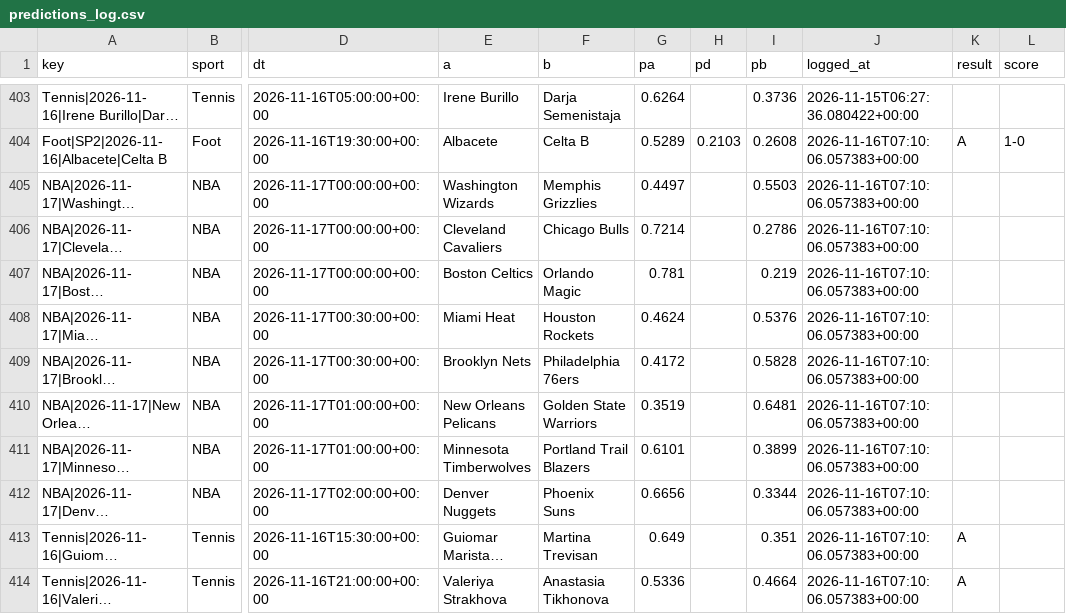
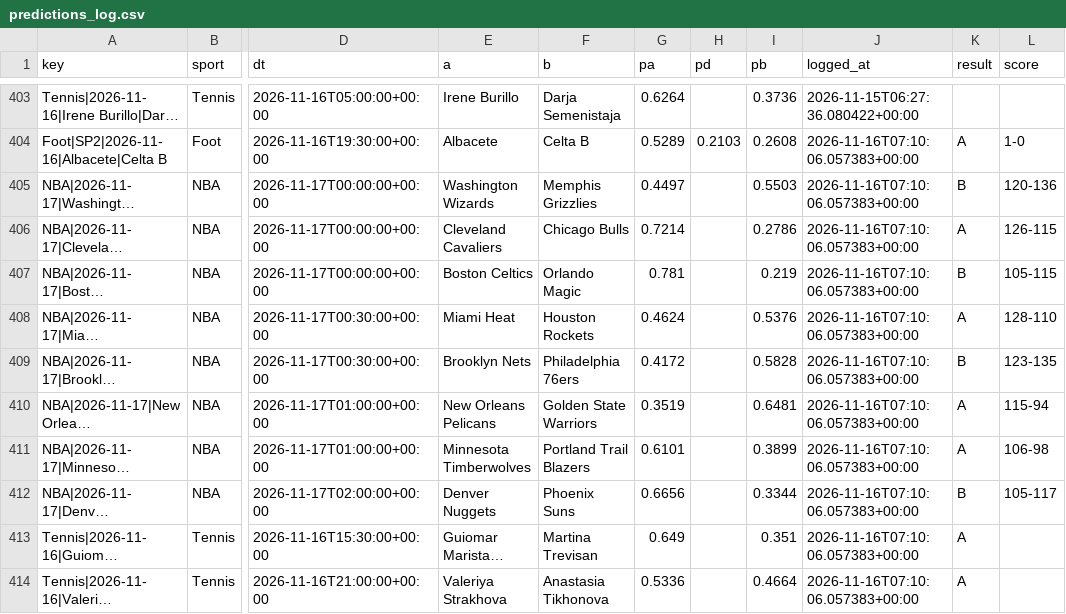
Before and after one commit to karlgabrielamani/pronostat, a CSV file: data/predictions_log.csv, drawn as a sheet; only a part is shown, gaps mark what is left out; long unchanged cells end in …; the diff names each change by its address in the sheet, - before the commit and + after, or states it on an @@ line.

```diff
--- a/data/predictions_log.csv
+++ b/data/predictions_log.csv
-K405 (result): (empty)
+K405 (result): B
-L405 (score): (empty)
+L405 (score): 120-136
-K406 (result): (empty)
+K406 (result): A
-L406 (score): (empty)
+L406 (score): 126-115
-K407 (result): (empty)
+K407 (result): B
-L407 (score): (empty)
+L407 (score): 105-115
-K408 (result): (empty)
+K408 (result): A
-L408 (score): (empty)
+L408 (score): 128-110
-K409 (result): (empty)
+K409 (result): B
-L409 (score): (empty)
+L409 (score): 123-135
-K410:K411 (result): (empty)
+K410:K411 (result): A
-L410 (score): (empty)
+L410 (score): 115-94
-L411 (score): (empty)
+L411 (score): 106-98
-K412 (result): (empty)
+K412 (result): B
-L412 (score): (empty)
+L412 (score): 105-117
```
Also changed, not shown: data/cups_history.csv, data/paper_bets.csv, 4 other files.
